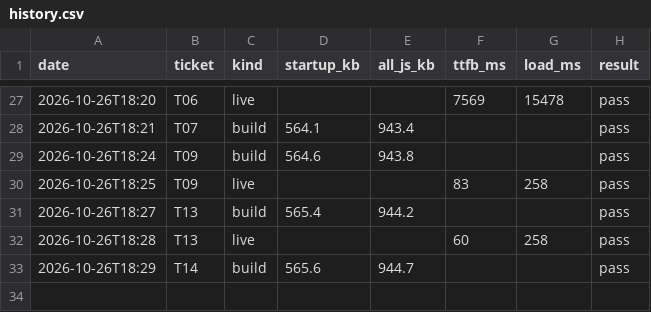
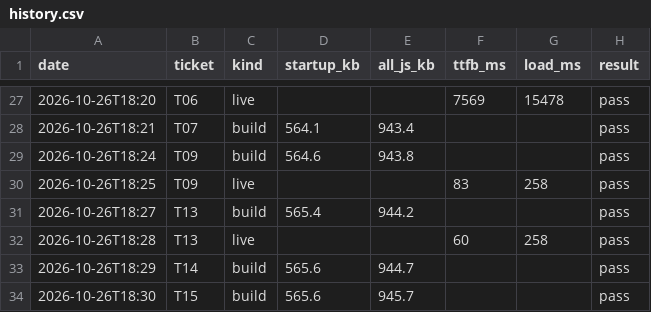
Before and after one commit to ckwebb2187/Drivez, a CSV file: perf/history.csv, drawn as a sheet; only a part is shown, gaps mark what is left out; the diff names each change by its address in the sheet, - before the commit and + after, or states it on an @@ line.

```diff
--- a/perf/history.csv
+++ b/perf/history.csv
+row 34: 2026-10-26T18:30 | T15 | build | 565.6 | 945.7 |  |  | pass
```
Also changed, not shown: 7 other files.
